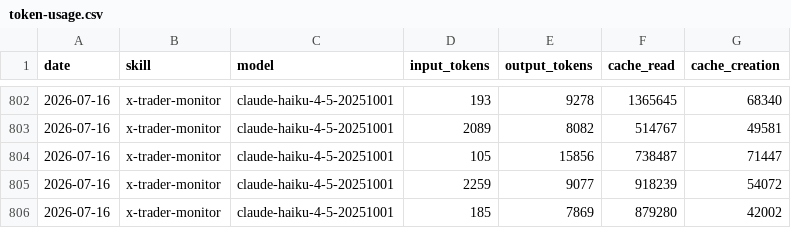
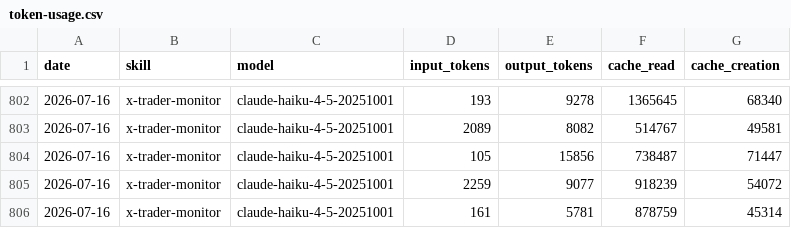
Before and after one commit to chxoky/aeon, a CSV file: memory/token-usage.csv, drawn as a sheet; only a part is shown, gaps mark what is left out.

```diff
--- a/memory/token-usage.csv
+++ b/memory/token-usage.csv
@@ -805,2 +805,2 @@ date,skill,model,input_tokens,output_tokens,cache_read,cache_creation
 2026-07-16,x-trader-monitor,claude-haiku-4-5-20251001,2259,9077,918239,54072
-2026-07-16,x-trader-monitor,claude-haiku-4-5-20251001,185,7869,879280,42002
+2026-07-16,x-trader-monitor,claude-haiku-4-5-20251001,161,5781,878759,45314
```
Also changed, not shown: 8 other files.
